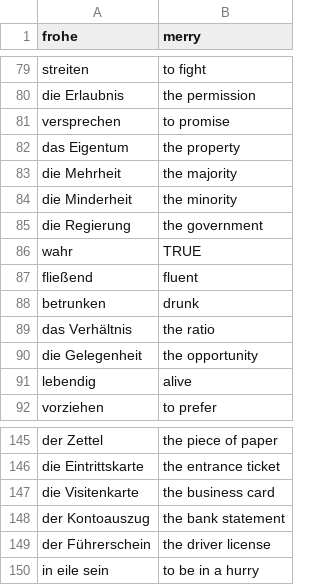
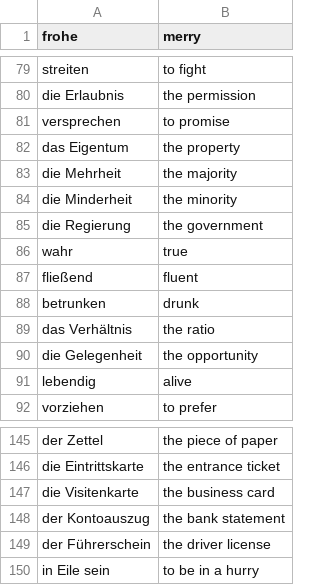
Before and after one commit to iav0207/my-flashcards-decks, a TSV file: flashcards/tsv/my-ger-eng-vocabulary-3.tsv, drawn as a sheet; only a part is shown, gaps mark what is left out.

```diff
--- a/flashcards/tsv/my-ger-eng-vocabulary-3.tsv
+++ b/flashcards/tsv/my-ger-eng-vocabulary-3.tsv
@@ -85,3 +85,3 @@ die Minderheit	the minority
 die Regierung	the government
-wahr	TRUE
+wahr	true
 fließend	fluent
@@ -149,2 +149,2 @@ der Kontoauszug	the bank statement
 der Führerschein	the driver license
-in eile sein	to be in a hurry
+in Eile sein	to be in a hurry
```
Also changed, not shown: flashcards/tsv/my-ger-eng-vocabulary-4.tsv, flashcards/tsv/patricia-1.tsv, 3 other files.
